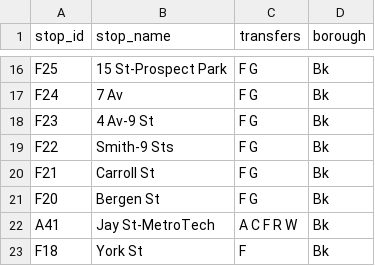
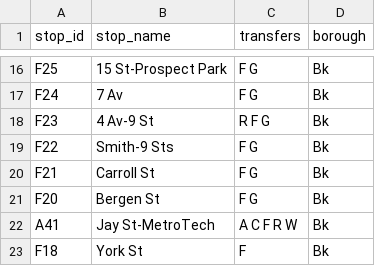
Before and after one commit to NolanSmug/NYC-Subway-Journey-Game, a CSV file: csv/F_train_stations.csv, drawn as a sheet; only a part is shown, gaps mark what is left out.

```diff
--- a/csv/F_train_stations.csv
+++ b/csv/F_train_stations.csv
@@ -17,3 +17,3 @@ F25,15 St-Prospect Park,F G,Bk
 F24,7 Av,F G,Bk
-F23,4 Av-9 St,F G,Bk
+F23,4 Av-9 St,R F G,Bk
 F22,Smith-9 Sts,F G,Bk
```
Also changed, not shown: csv/G_train_stations.csv, csv/all_stations.csv, 3 other files.
